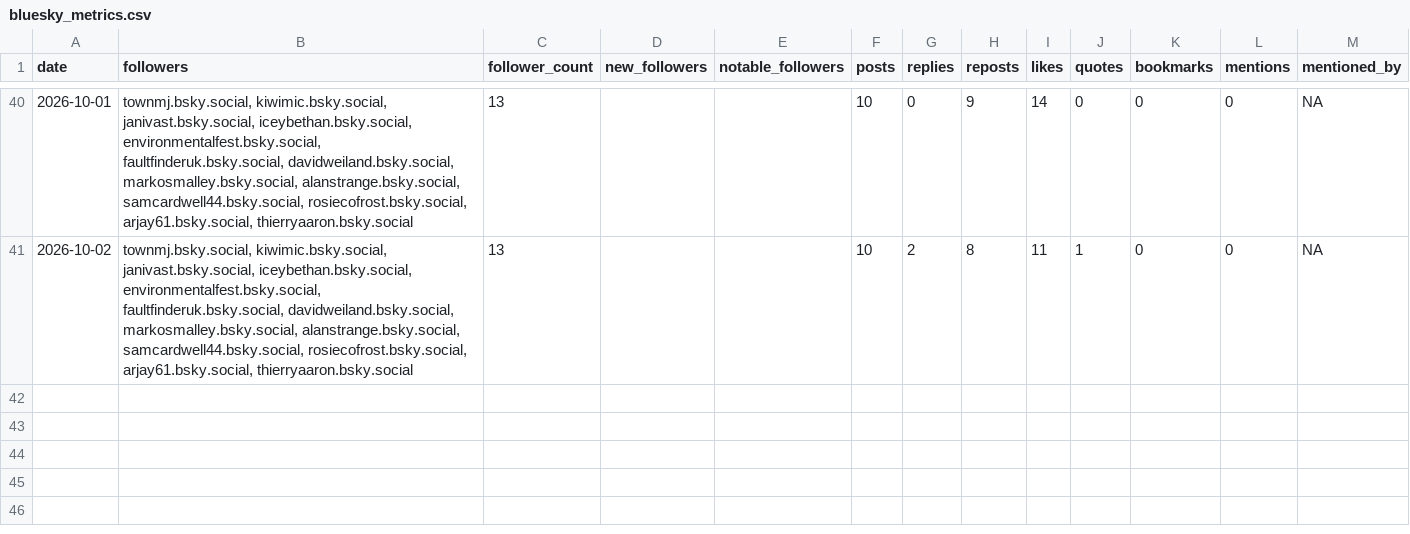
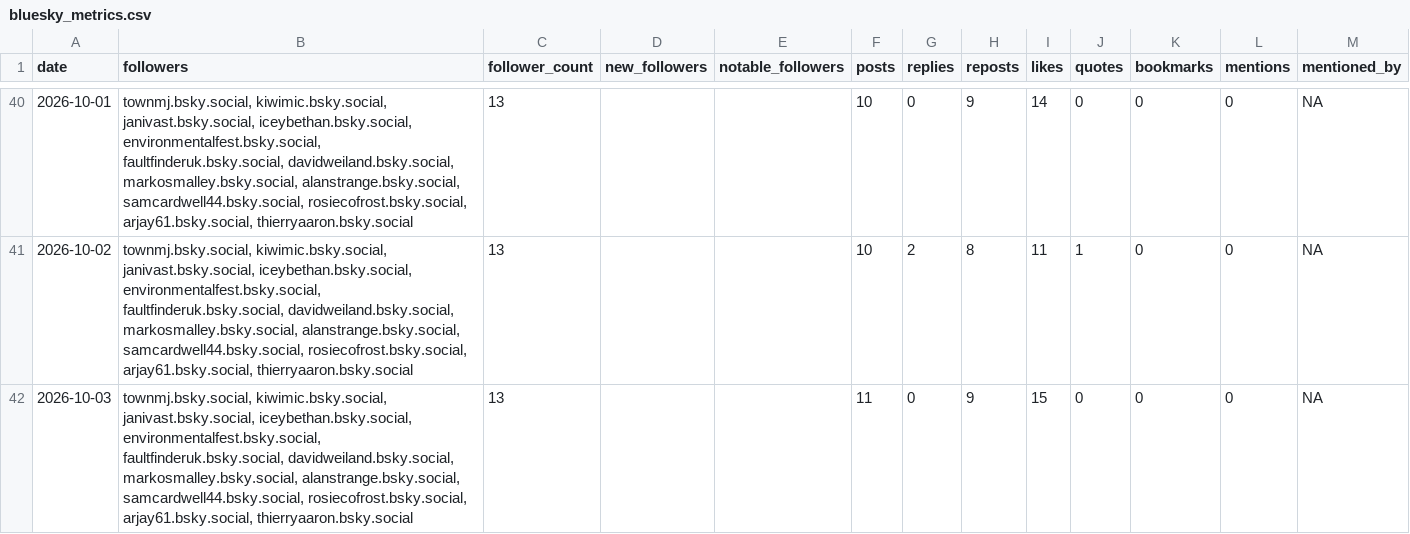
Before and after one commit to SamCardwell44/CNT-Bluesky-Tracker, a CSV file: bluesky_metrics.csv, drawn as a sheet; only a part is shown, gaps mark what is left out.

```diff
--- a/bluesky_metrics.csv
+++ b/bluesky_metrics.csv
@@ -41 +41,2 @@
 "2026-10-02","townmj.bsky.social, kiwimic.bsky.social, janivast.bsky.social, iceybethan.bsky.social, environmentalfest.bsky.social, faultfinderuk.bsky.social, davidweiland.bsky.social, markosmalley.bsky.social, alanstrange.bsky.social, samcardwell44.bsky.social, rosiecofrost.bsky.social, arjay61.bsky.social, thierryaaron.bsky.social",13,"","",10,2,8,11,1,0,0,NA
+"2026-10-03","townmj.bsky.social, kiwimic.bsky.social, janivast.bsky.social, iceybethan.bsky.social, environmentalfest.bsky.social, faultfinderuk.bsky.social, davidweiland.bsky.social, markosmalley.bsky.social, alanstrange.bsky.social, samcardwell44.bsky.social, rosiecofrost.bsky.social, arjay61.bsky.social, thierryaaron.bsky.social",13,"","",11,0,9,15,0,0,0,NA
```
